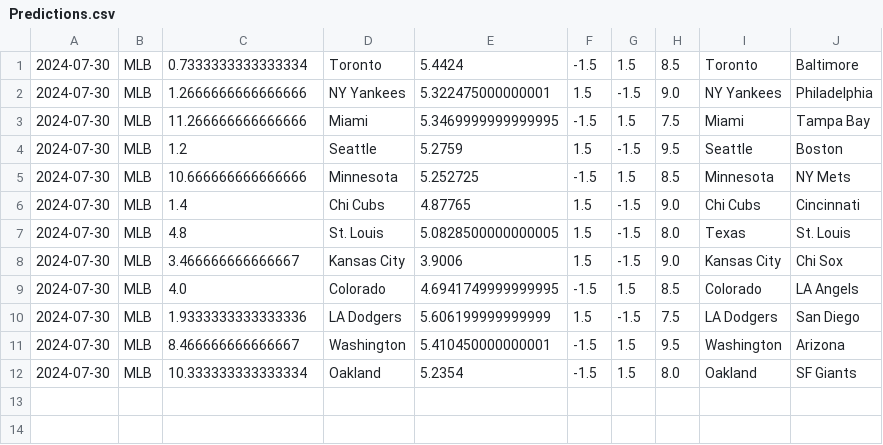
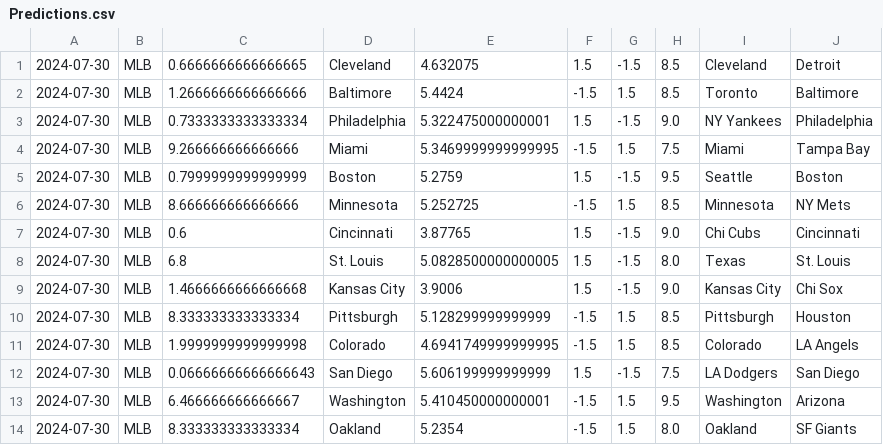
Before and after one commit to cookeda/CapstoneSportsbook, a CSV file: OddsHistory/History/Predictions.csv, drawn as a sheet.

```diff
--- a/OddsHistory/History/Predictions.csv
+++ b/OddsHistory/History/Predictions.csv
@@ -1,12 +1,14 @@
-2024-07-30,MLB,0.7333333333333334,Toronto,5.4424,-1.5,1.5,8.5,Toronto,Baltimore
-2024-07-30,MLB,1.2666666666666666,NY Yankees,5.322475000000001,1.5,-1.5,9.0,NY Yankees,Philadelphia
-2024-07-30,MLB,11.266666666666666,Miami,5.3469999999999995,-1.5,1.5,7.5,Miami,Tampa Bay
-2024-07-30,MLB,1.2,Seattle,5.2759,1.5,-1.5,9.5,Seattle,Boston
-2024-07-30,MLB,10.666666666666666,Minnesota,5.252725,-1.5,1.5,8.5,Minnesota,NY Mets
-2024-07-30,MLB,1.4,Chi Cubs,4.87765,1.5,-1.5,9.0,Chi Cubs,Cincinnati
-2024-07-30,MLB,4.8,St. Louis,5.0828500000000005,1.5,-1.5,8.0,Texas,St. Louis
-2024-07-30,MLB,3.466666666666667,Kansas City,3.9006,1.5,-1.5,9.0,Kansas City,Chi Sox
-2024-07-30,MLB,4.0,Colorado,4.6941749999999995,-1.5,1.5,8.5,Colorado,LA Angels
-2024-07-30,MLB,1.9333333333333336,LA Dodgers,5.606199999999999,1.5,-1.5,7.5,LA Dodgers,San Diego
-2024-07-30,MLB,8.466666666666667,Washington,5.410450000000001,-1.5,1.5,9.5,Washington,Arizona
-2024-07-30,MLB,10.333333333333334,Oakland,5.2354,-1.5,1.5,8.0,Oakland,SF Giants
+2024-07-30,MLB,0.6666666666666665,Cleveland,4.632075,1.5,-1.5,8.5,Cleveland,Detroit
+2024-07-30,MLB,1.2666666666666666,Baltimore,5.4424,-1.5,1.5,8.5,Toronto,Baltimore
+2024-07-30,MLB,0.7333333333333334,Philadelphia,5.322475000000001,1.5,-1.5,9.0,NY Yankees,Philadelphia
+2024-07-30,MLB,9.266666666666666,Miami,5.3469999999999995,-1.5,1.5,7.5,Miami,Tampa Bay
+2024-07-30,MLB,0.7999999999999999,Boston,5.2759,1.5,-1.5,9.5,Seattle,Boston
+2024-07-30,MLB,8.666666666666666,Minnesota,5.252725,-1.5,1.5,8.5,Minnesota,NY Mets
+2024-07-30,MLB,0.6,Cincinnati,3.87765,1.5,-1.5,9.0,Chi Cubs,Cincinnati
+2024-07-30,MLB,6.8,St. Louis,5.0828500000000005,1.5,-1.5,8.0,Texas,St. Louis
+2024-07-30,MLB,1.4666666666666668,Kansas City,3.9006,1.5,-1.5,9.0,Kansas City,Chi Sox
+2024-07-30,MLB,8.333333333333334,Pittsburgh,5.128299999999999,-1.5,1.5,8.5,Pittsburgh,Houston
+2024-07-30,MLB,1.9999999999999998,Colorado,4.6941749999999995,-1.5,1.5,8.5,Colorado,LA Angels
+2024-07-30,MLB,0.06666666666666643,San Diego,5.606199999999999,1.5,-1.5,7.5,LA Dodgers,San Diego
+2024-07-30,MLB,6.466666666666667,Washington,5.410450000000001,-1.5,1.5,9.5,Washington,Arizona
+2024-07-30,MLB,8.333333333333334,Oakland,5.2354,-1.5,1.5,8.0,Oakland,SF Giants
```
Also changed, not shown: 16 other files.
